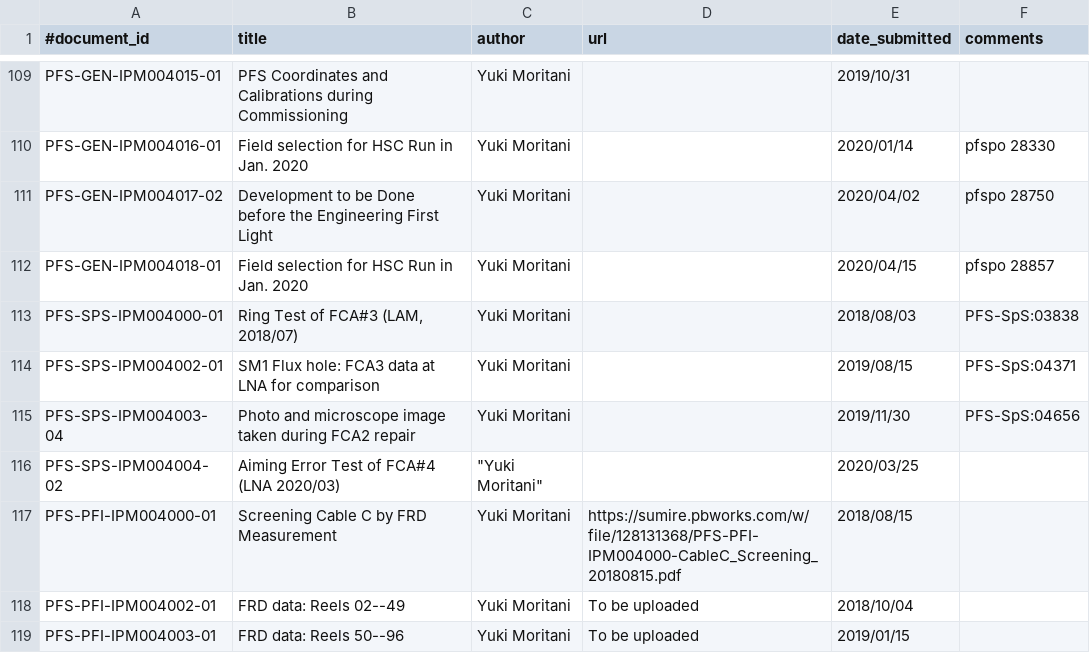
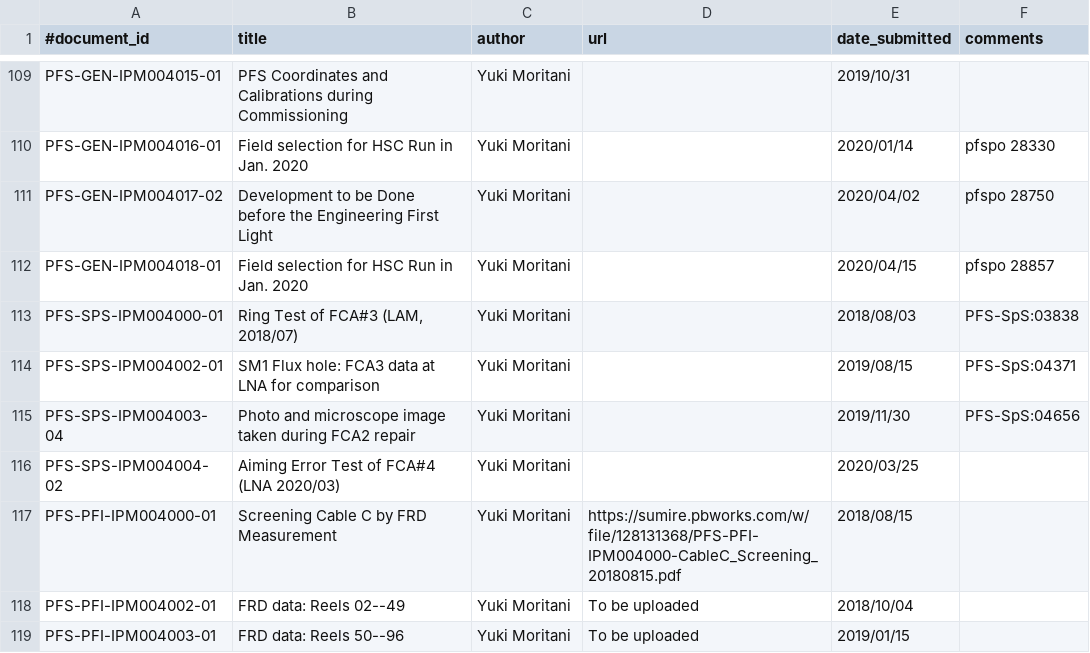
Before and after one commit to Subaru-PFS/doc, a CSV file: registries/ipmu/documents.csv, drawn as a sheet; only a part is shown, gaps mark what is left out; the diff names each change by its address in the sheet, - before the commit and + after, or states it on an @@ line.

Commit message:
Corrected syntax error

```diff
--- a/registries/ipmu/documents.csv
+++ b/registries/ipmu/documents.csv
-C116 (author): "Yuki Moritani"
+C116 (author): Yuki Moritani
```
